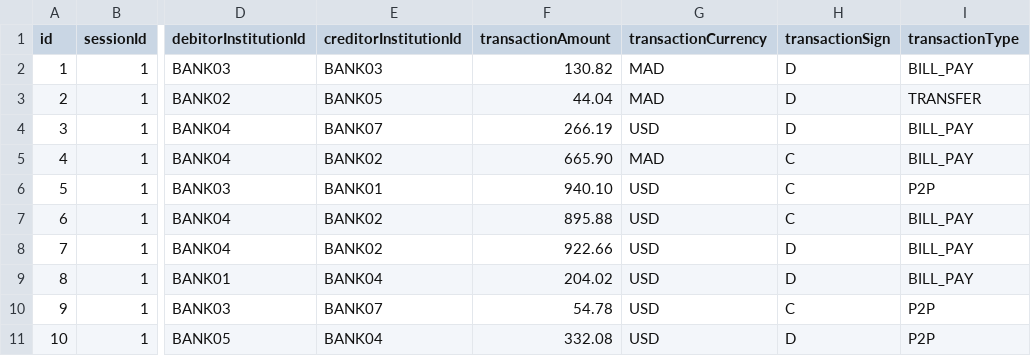
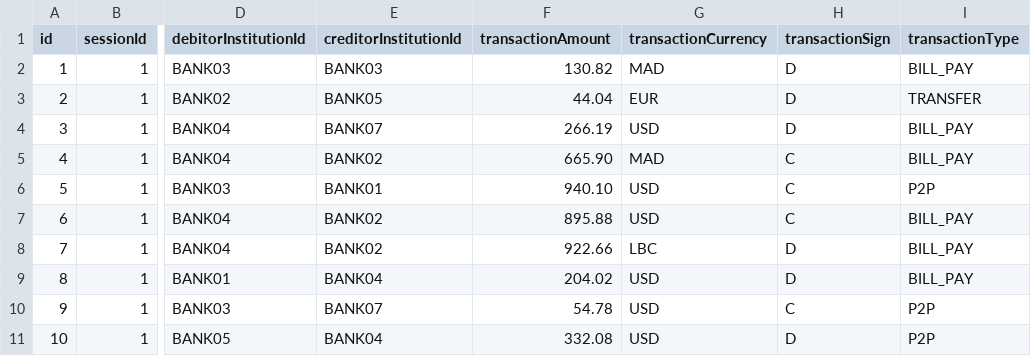
Before and after one commit to imad-samadi/TransactionsBatchUseCase, a CSV file: src/main/resources/transactions_part1.csv, drawn as a sheet; only a part is shown, gaps mark what is left out; the diff names each change by its address in the sheet, - before the commit and + after, or states it on an @@ line.

```diff
--- a/src/main/resources/transactions_part1.csv
+++ b/src/main/resources/transactions_part1.csv
-G3 (transactionCurrency): MAD
+G3 (transactionCurrency): EUR
-G8 (transactionCurrency): USD
+G8 (transactionCurrency): LBC
```
Also changed, not shown: src/main/resources/fees_generated.csv, 10 other files.
